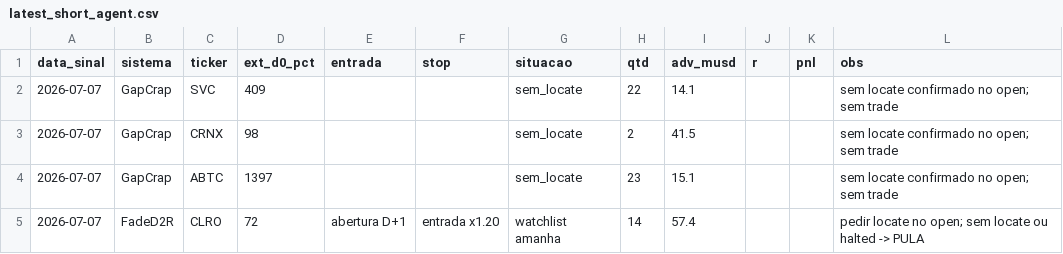
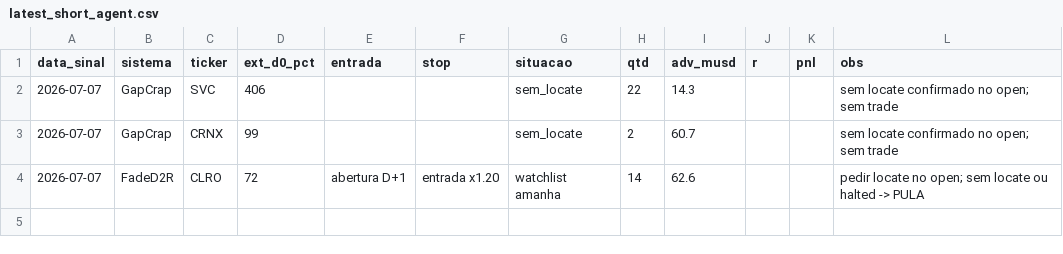
Before and after one commit to vmossini/radar-dashboard, a CSV file: latest_short_agent.csv, drawn as a sheet.

```diff
--- a/latest_short_agent.csv
+++ b/latest_short_agent.csv
@@ -1,5 +1,4 @@
 data_sinal,sistema,ticker,ext_d0_pct,entrada,stop,situacao,qtd,adv_musd,r,pnl,obs
-2026-07-07,GapCrap,SVC,409,,,sem_locate,22,14.1,,,sem locate confirmado no open; sem trade
-2026-07-07,GapCrap,CRNX,98,,,sem_locate,2,41.5,,,sem locate confirmado no open; sem trade
-2026-07-07,GapCrap,ABTC,1397,,,sem_locate,23,15.1,,,sem locate confirmado no open; sem trade
-2026-07-07,FadeD2R,CLRO,72,abertura D+1,entrada x1.20,watchlist amanha,14,57.4,,,pedir locate no open; sem locate ou halted -> PULA
+2026-07-07,GapCrap,SVC,406,,,sem_locate,22,14.3,,,sem locate confirmado no open; sem trade
+2026-07-07,GapCrap,CRNX,99,,,sem_locate,2,60.7,,,sem locate confirmado no open; sem trade
+2026-07-07,FadeD2R,CLRO,72,abertura D+1,entrada x1.20,watchlist amanha,14,62.6,,,pedir locate no open; sem locate ou halted -> PULA
```
Also changed, not shown: latest_short_watchlist_next.csv, latest_shorts.csv, 2 other files.
